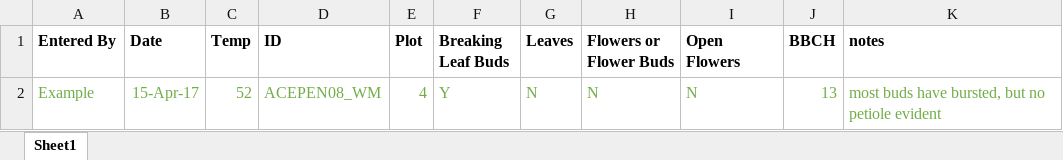
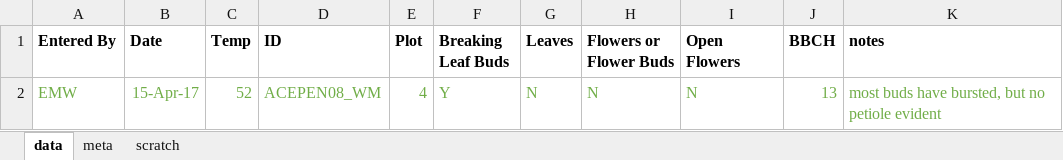
Before and after one commit to lizzieinvancouver/wildhellgarden, an Excel workbook: monitoring_datasheet.xlsx, sheet data, drawn as a sheet; values as stored, in another font and other column widths than the file's, no borders; the diff names each change by its address in the sheet, - before the commit and + after, or states it on an @@ line.

Commit message:
updated monitoring data sheet

```diff
--- a/monitoring_datasheet.xlsx (sheet data)
+++ b/monitoring_datasheet.xlsx (sheet data)
-sheet tab: Sheet1
+sheet tab: data
+sheet tab: meta
+sheet tab: scratch
-A2 (Entered By): Example
+A2 (Entered By): EMW
```
